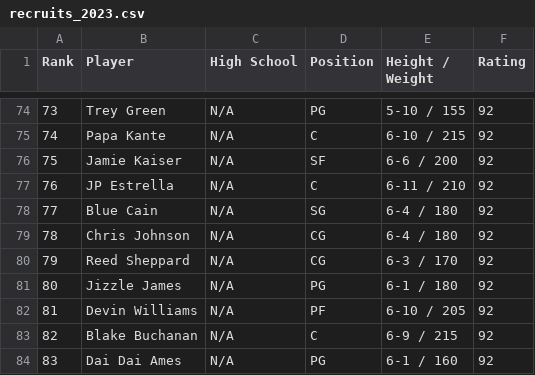
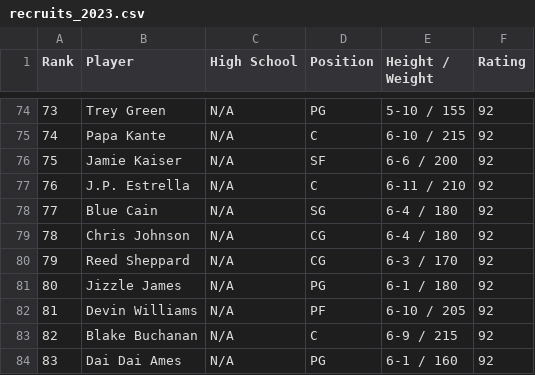
Before and after one commit to joshmccoy2/NCAA_March_Madness, a CSV file: recruits_2023.csv, drawn as a sheet; only a part is shown, gaps mark what is left out.

```diff
--- a/recruits_2023.csv
+++ b/recruits_2023.csv
@@ -76,3 +76,3 @@ Rank,Player,High School,Position,Height / Weight,Rating
 75,Jamie Kaiser,N/A,SF,6-6 / 200,92
-76,JP Estrella,N/A,C,6-11 / 210,92
+76,J.P. Estrella,N/A,C,6-11 / 210,92
 77,Blue Cain,N/A,SG,6-4 / 180,92
```
Also changed, not shown: combined_recruits.csv, recruits_2022.csv, 4 other files.
